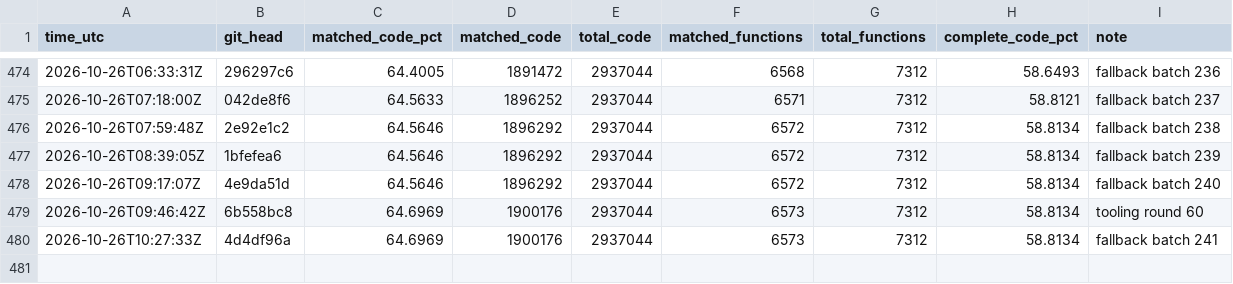
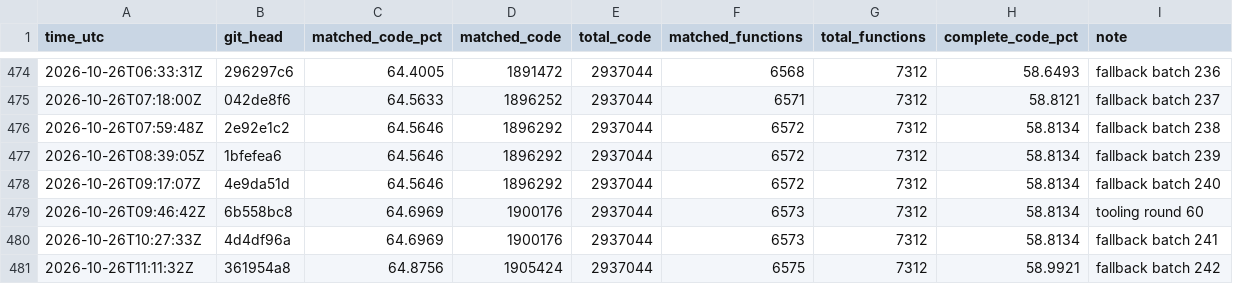
Before and after one commit to deltawave784/fzgx, a CSV file: state/progress.csv, drawn as a sheet; only a part is shown, gaps mark what is left out.

```diff
--- a/state/progress.csv
+++ b/state/progress.csv
@@ -480 +480,2 @@ time_utc,git_head,matched_code_pct,matched_code,total_code,matched_functions,tot
 2026-10-26T10:27:33Z,4d4df96a,64.6969,1900176,2937044,6573,7312,58.8134,fallback batch 241
+2026-10-26T11:11:32Z,361954a8,64.8756,1905424,2937044,6575,7312,58.9921,fallback batch 242
```
Also changed, not shown: 1 other file.
